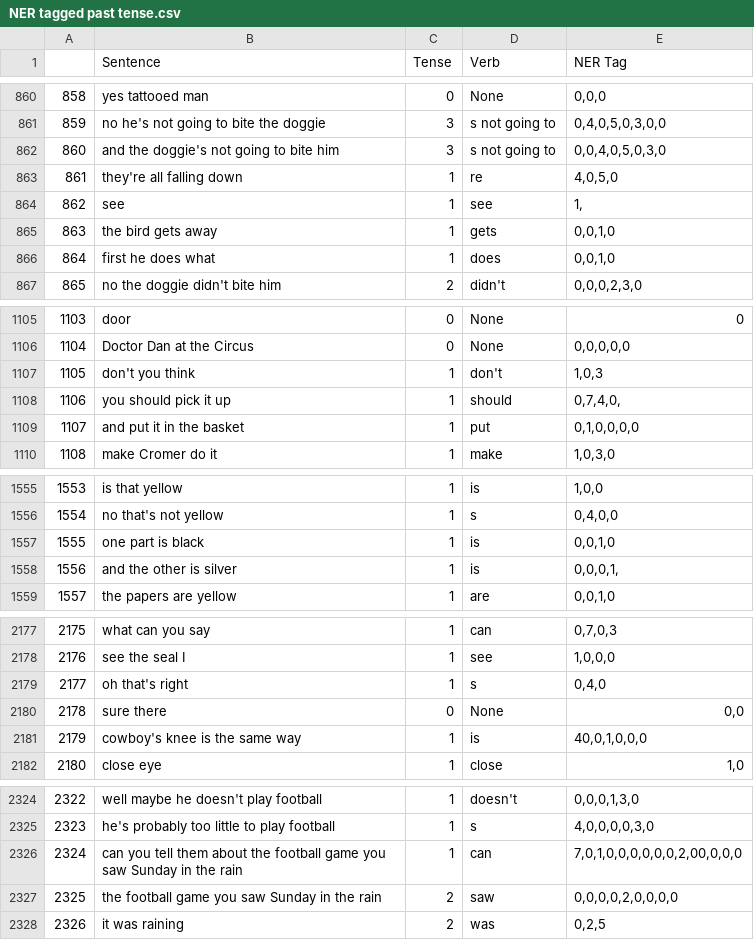
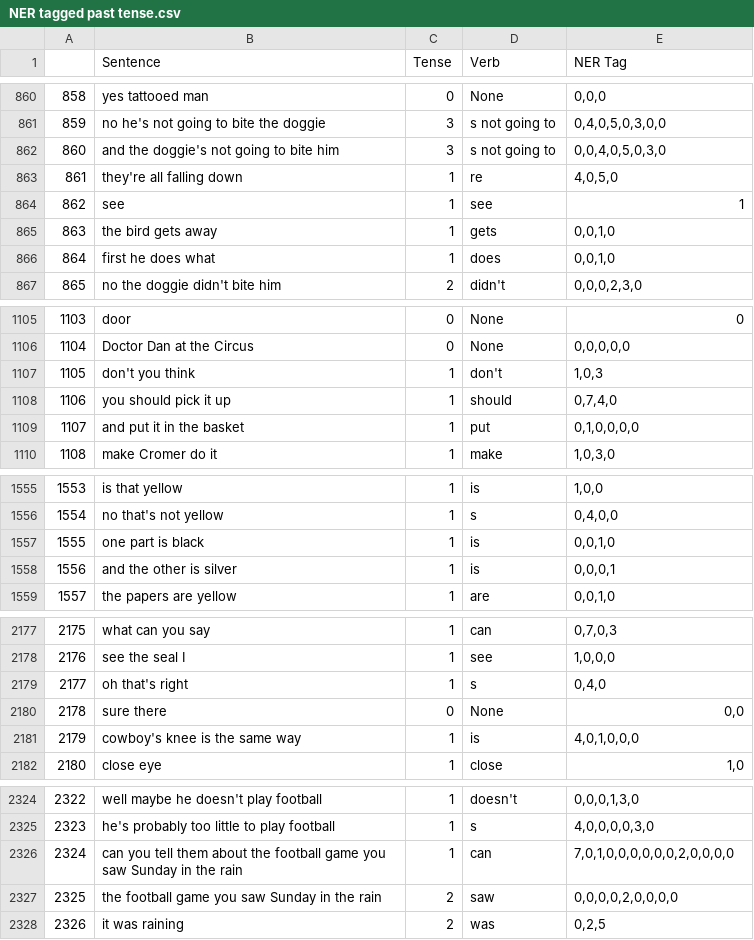
Before and after one commit to xiaomeng-ma/Corpus, a CSV file: NER tagged past tense.csv, drawn as a sheet; only a part is shown, gaps mark what is left out; the diff covers the shown part only.

Commit message:
Add files via upload

```diff
--- a/NER tagged past tense.csv
+++ b/NER tagged past tense.csv
@@ -863,3 +863,3 @@
 861,they're all falling down,1,re,"4,0,5,0"
-862,see,1,see,"1,"
+862,see,1,see,1
 863,the bird gets away,1,gets,"0,0,1,0"
@@ -1107,3 +1107,3 @@
 1105,don't you think,1,don't,"1,0,3"
-1106,you should pick it up,1,should,"0,7,4,0,"
+1106,you should pick it up,1,should,"0,7,4,0"
 1107,and put it in the basket,1,put,"0,1,0,0,0,0"
@@ -1557,3 +1557,3 @@
 1555,one part is black,1,is,"0,0,1,0"
-1556,and the other is silver,1,is,"0,0,0,1,"
+1556,and the other is silver,1,is,"0,0,0,1"
 1557,the papers are yellow,1,are,"0,0,1,0"
@@ -2180,3 +2180,3 @@
 2178,sure there,0,None,"0,0"
-2179,cowboy's knee is the same way,1,is,"40,0,1,0,0,0"
+2179,cowboy's knee is the same way,1,is,"4,0,1,0,0,0"
 2180,close eye,1,close,"1,0"
@@ -2325,3 +2325,3 @@
 2323,he's probably too little to play football,1,s,"4,0,0,0,0,3,0"
-2324,can you tell them about the football game you saw Sunday in the rain,1,can,"7,0,1,0,0,0,0,0,0,2,00,0,0,0"
+2324,can you tell them about the football game you saw Sunday in the rain,1,can,"7,0,1,0,0,0,0,0,0,2,0,0,0,0"
 2325,the football game you saw Sunday in the rain,2,saw,"0,0,0,0,2,0,0,0,0"
```
Also changed, not shown: 5 edited cells elsewhere in this file.
